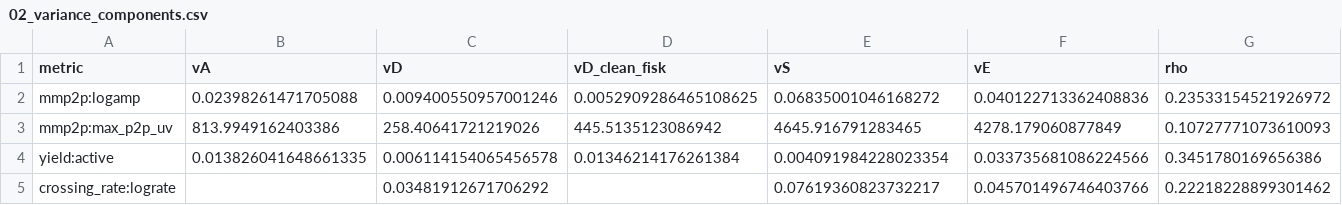
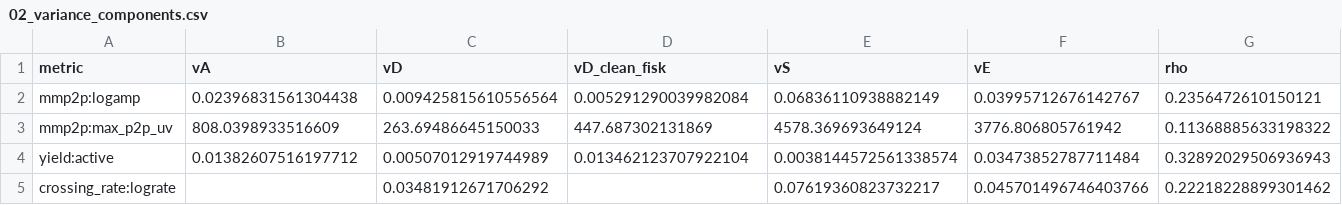
Before and after one commit to rockystones/spikeinterface-recqual, a CSV file: results/02_variance_components.csv, drawn as a sheet; only a part is shown; the diff covers the shown part only; the diff names each change by its address in the sheet, - before the commit and + after, or states it on an @@ line.

```diff
--- a/results/02_variance_components.csv
+++ b/results/02_variance_components.csv
-B2 (vA): 0.02398261471705088
+B2 (vA): 0.02396831561304438
-C2 (vD): 0.009400550957001246
+C2 (vD): 0.009425815610556564
-D2 (vD_clean_fisk): 0.0052909286465108625
+D2 (vD_clean_fisk): 0.005291290039982084
-E2 (vS): 0.06835001046168272
+E2 (vS): 0.06836110938882149
-F2 (vE): 0.040122713362408836
+F2 (vE): 0.03995712676142767
-G2 (rho): 0.23533154521926972
+G2 (rho): 0.2356472610150121
-B3 (vA): 813.9949162403386
+B3 (vA): 808.0398933516609
-C3 (vD): 258.40641721219026
+C3 (vD): 263.69486645150033
-D3 (vD_clean_fisk): 445.5135123086942
+D3 (vD_clean_fisk): 447.687302131869
-E3 (vS): 4645.916791283465
+E3 (vS): 4578.369693649124
-F3 (vE): 4278.179060877849
+F3 (vE): 3776.806805761942
-G3 (rho): 0.10727771073610093
+G3 (rho): 0.11368885633198322
-B4 (vA): 0.013826041648661335
+B4 (vA): 0.01382607516197712
-C4 (vD): 0.006114154065456578
+C4 (vD): 0.00507012919744989
-D4 (vD_clean_fisk): 0.01346214176261384
+D4 (vD_clean_fisk): 0.013462123707922104
-E4 (vS): 0.004091984228023354
+E4 (vS): 0.0038144572561338574
-F4 (vE): 0.033735681086224566
+F4 (vE): 0.03473852787711484
-G4 (rho): 0.3451780169656386
+G4 (rho): 0.32892029506936943
```
Also changed, not shown: 18 edited cells elsewhere in this file, results/01_resampling.csv, results/03_rho_over_time.csv, 49 other files.
